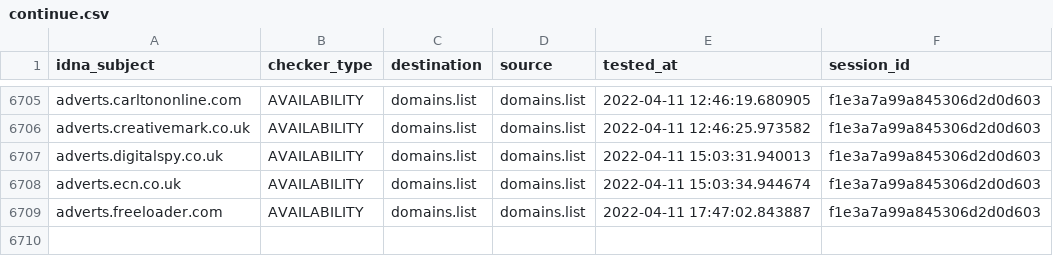
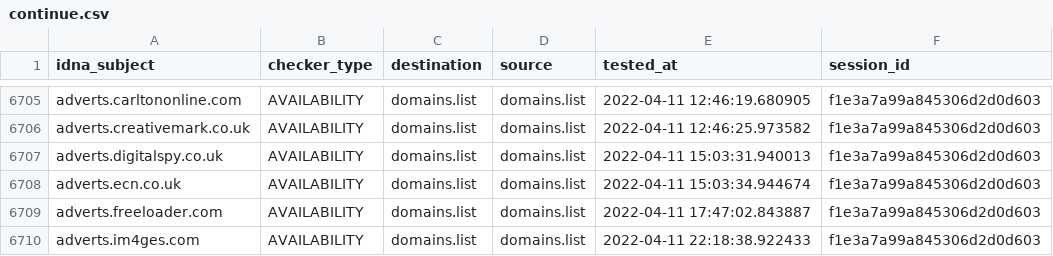
Before and after one commit to Ultimate-Hosts-Blacklist/Wiggum27_Blockers, a CSV file: output/domains.list/continue.csv, drawn as a sheet; only a part is shown, gaps mark what is left out; the diff names each change by its address in the sheet, - before the commit and + after, or states it on an @@ line.

```diff
--- a/output/domains.list/continue.csv
+++ b/output/domains.list/continue.csv
+row 6710: adverts.im4ges.com | AVAILABILITY | domains.list | domains.list | 2022-04-11 22:18:38.922433 | f1e3a7a99a845306d2d0d603
```
Also changed, not shown: .pyfunceble/inactive.csv, 6 other files.
